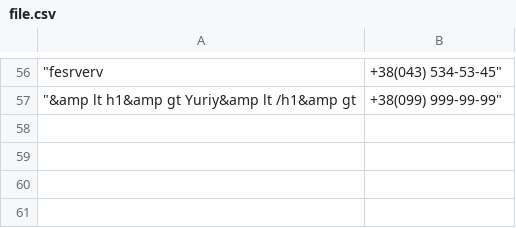
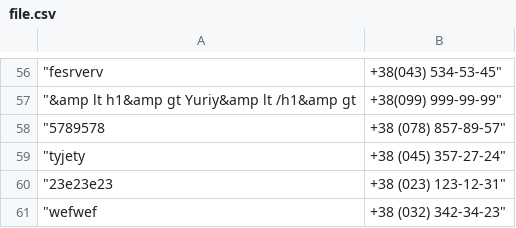
Before and after one commit to YuriyDobryanskiy/landing_1, a CSV file: file.csv, drawn as a sheet; only a part is shown, gaps mark what is left out; the diff names each change by its address in the sheet, - before the commit and + after, or states it on an @@ line.

```diff
--- a/file.csv
+++ b/file.csv
+row 58: "5789578 | +38 (078) 857-89-57"
+row 59: "tyjety | +38 (045) 357-27-24"
+row 60: "23e23e23 | +38 (023) 123-12-31"
+row 61: "wefwef | +38 (032) 342-34-23"
```
Also changed, not shown: 7 other files.
